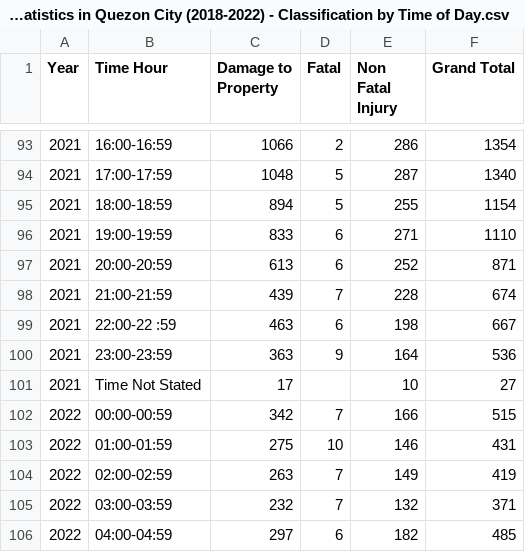
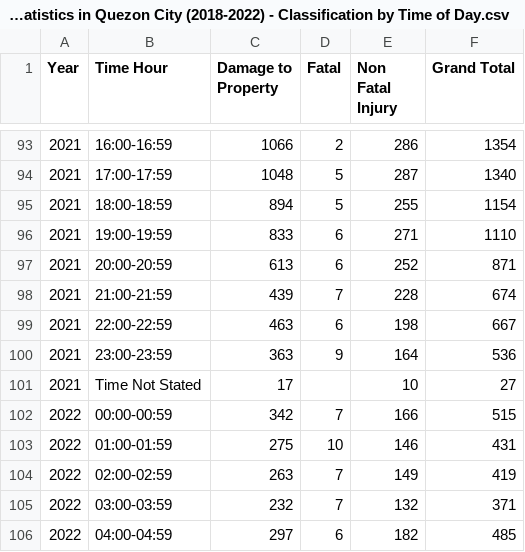
Before and after one commit to MaiJhay/Road-Accidents-In-Quezon-City, a CSV file: data/Road Crash Statistics in Quezon City (2018-2022) - Classification by Time of Day.csv, drawn as a sheet; only a part is shown, gaps mark what is left out.

```diff
--- a/data/Road Crash Statistics in Quezon City (2018-2022) - Classification by Time of Day.csv
+++ b/data/Road Crash Statistics in Quezon City (2018-2022) - Classification by Time of Day.csv
@@ -98,3 +98,3 @@ Year,Time Hour,Damage to Property,Fatal,Non Fatal Injury,Grand Total
 2021,21:00-21:59,439,7,228,674
-2021,22:00-22 :59,463,6,198,667
+2021,22:00-22:59,463,6,198,667
 2021,23:00-23:59,363,9,164,536
```
Also changed, not shown: 1 other file.
